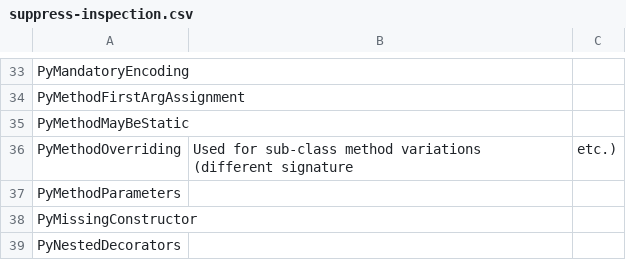
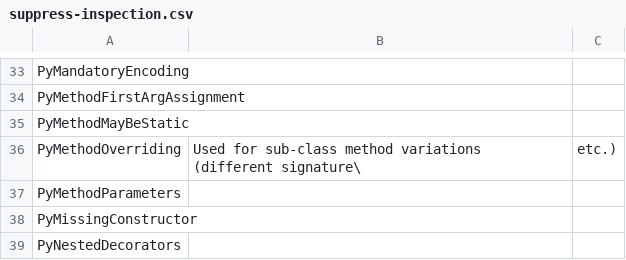
Before and after one commit to whitews/pycharm-inspection-suppression-list, a CSV file: suppress-inspection.csv, drawn as a sheet; only a part is shown, gaps mark what is left out.

Commit message:
Update suppress-inspection.csv

```diff
--- a/suppress-inspection.csv
+++ b/suppress-inspection.csv
@@ -35,3 +35,3 @@ PyMethodFirstArgAssignment,
 PyMethodMayBeStatic,
-PyMethodOverriding, Used for sub-class method variations (different signature, etc.)
+PyMethodOverriding, Used for sub-class method variations (different signature\, etc.)
 PyMethodParameters,
```
